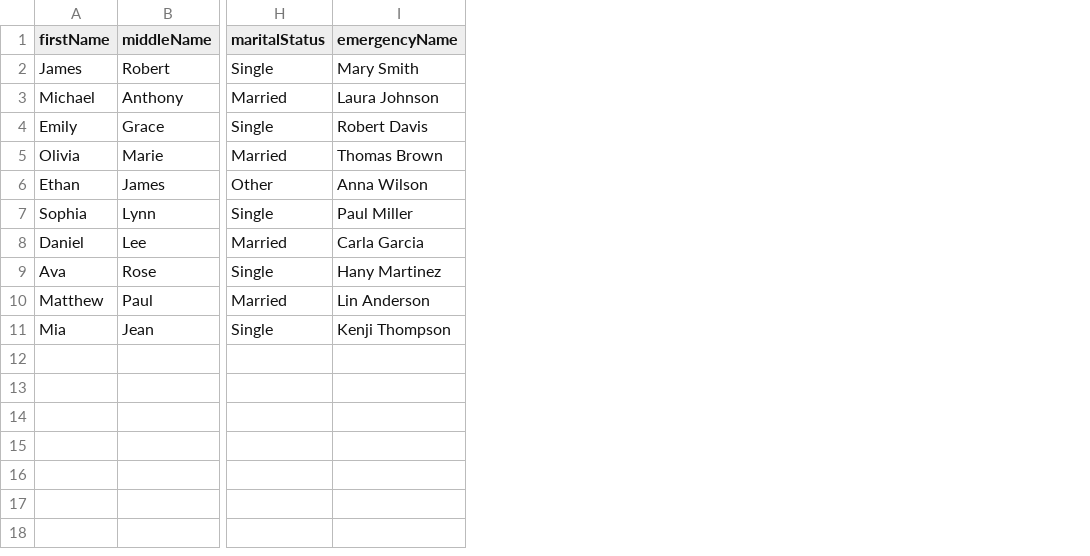
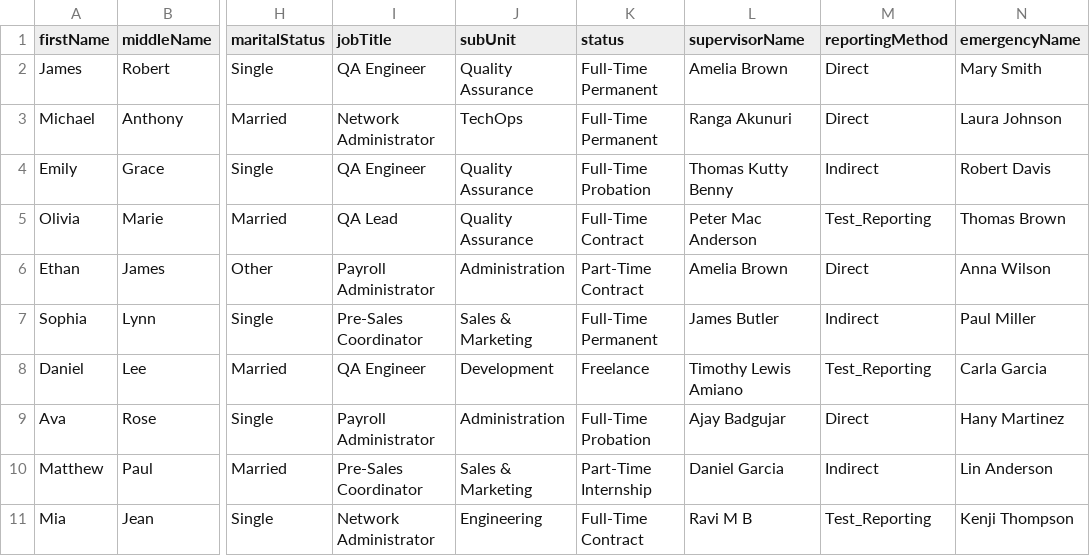
Before and after one commit to Ibrahim-Kaldish/OrangeHRM, a CSV file: src/main/resources/employees.csv, drawn as a sheet; only a part is shown, gaps mark what is left out; the diff names each change by its address in the sheet, - before the commit and + after, or states it on an @@ line.

Commit message:
Employees data has been updated with job and supervisor inforamtion

```diff
--- a/src/main/resources/employees.csv
+++ b/src/main/resources/employees.csv
+column I (jobTitle), rows 2-11: QA Engineer | Network Administrator | QA Engineer | QA Lead | Payroll Administrator | Pre-Sales Coordinator | QA Engineer | Payroll Administrator | Pre-Sales Coordinator | Network Administrator
+column J (subUnit), rows 2-11: Quality Assurance | TechOps | Quality Assurance | Quality Assurance | Administration | Sales & Marketing | Development | Administration | Sales & Marketing | Engineering
+column K (status), rows 2-11: Full-Time Permanent | Full-Time Permanent | Full-Time Probation | Full-Time Contract | Part-Time Contract | Full-Time Permanent | Freelance | Full-Time Probation | Part-Time Internship | Full-Time Contract
+column L (supervisorName), rows 2-11: Amelia Brown | Ranga Akunuri | Thomas Kutty Benny | Peter Mac Anderson | Amelia Brown | James Butler | Timothy Lewis Amiano | Ajay Badgujar | Daniel Garcia | Ravi M B
+column M (reportingMethod), rows 2-11: Direct | Direct | Indirect | Test_Reporting | Direct | Indirect | Test_Reporting | Direct | Indirect | Test_Reporting
```
